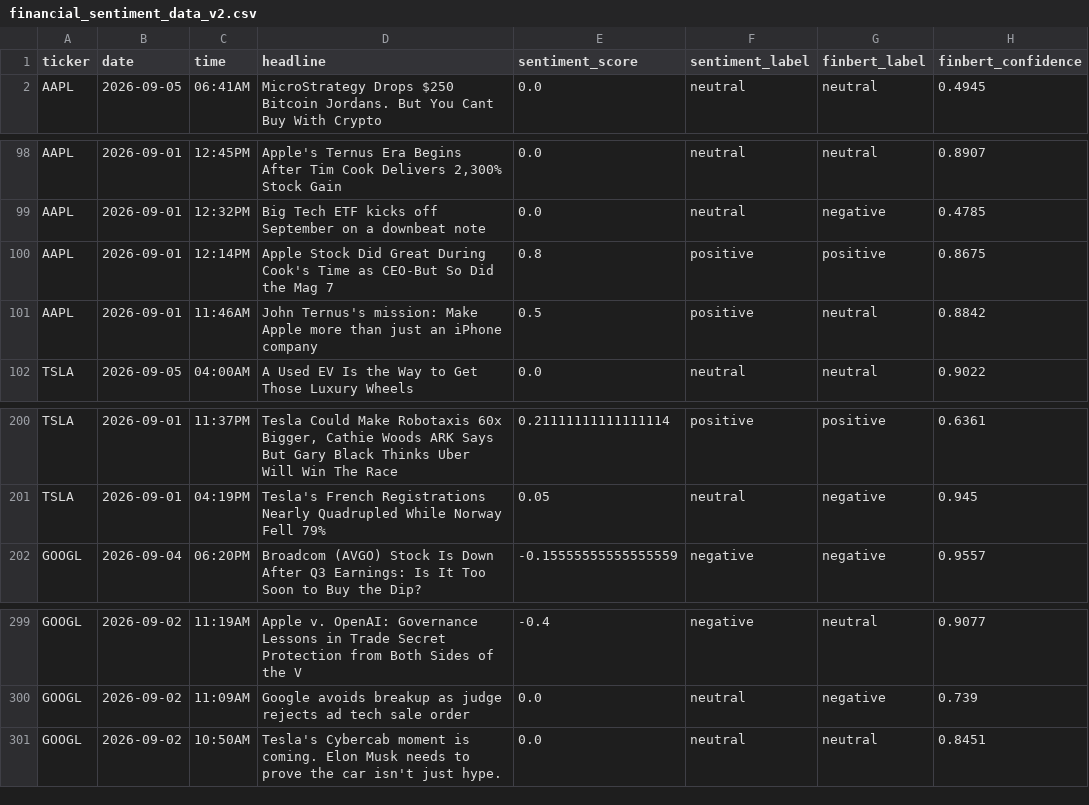
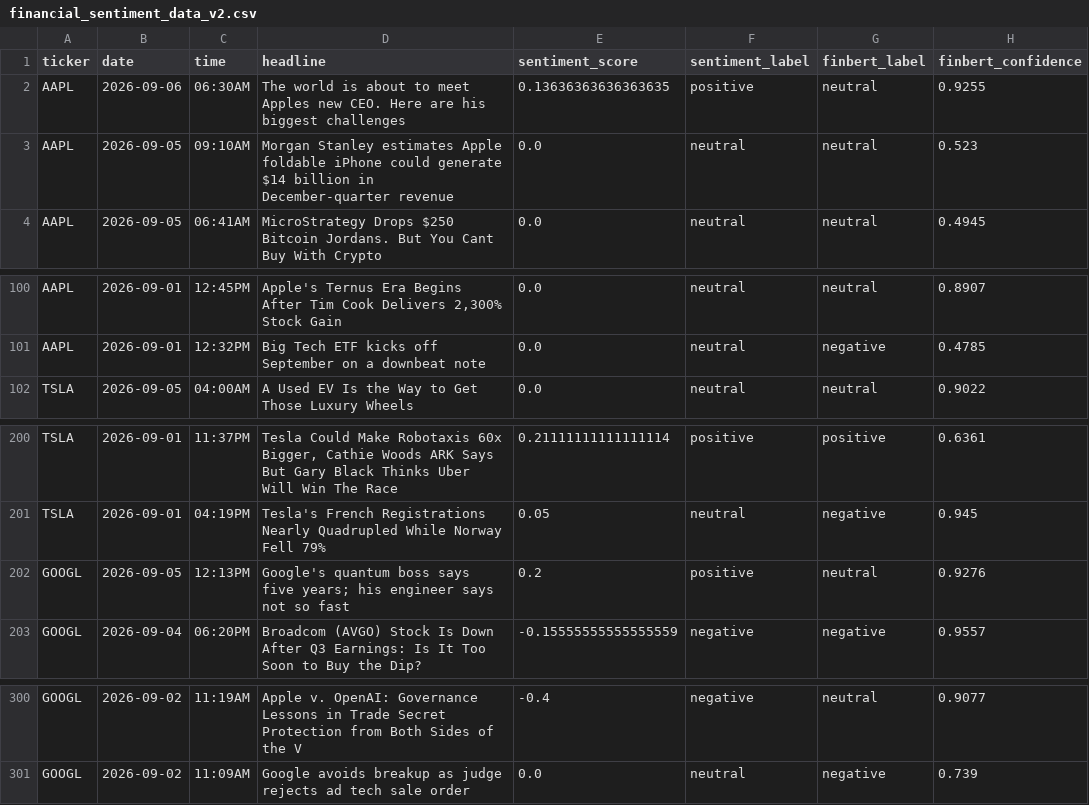
Before and after one commit to Onunga123/financial-sentiment-analyzer, a CSV file: financial_sentiment_data_v2.csv, drawn as a sheet; only a part is shown, gaps mark what is left out; removed rows and columns are numbered as before the commit, all else as after; the diff names each change by its address in the sheet, - before the commit and + after, or states it on an @@ line.

```diff
--- a/financial_sentiment_data_v2.csv
+++ b/financial_sentiment_data_v2.csv
+row 2: AAPL | 2026-09-06 | 06:30AM | The world is about to meet Apples new CEO. Here are his biggest challenges | 0.13636363636363635 | positive | neutral | 0.9255
+row 3: AAPL | 2026-09-05 | 09:10AM | Morgan Stanley estimates Apple foldable iPhone could generate $14 billion in December-quarter revenue | 0.0 | neutral | neutral | 0.523
-row 100: AAPL | 2026-09-01 | 12:14PM | Apple Stock Did Great During Cook's Time as CEO-But So Did the Mag 7 | 0.8 | positive | positive | 0.8675
-row 101: AAPL | 2026-09-01 | 11:46AM | John Ternus's mission: Make Apple more than just an iPhone company | 0.5 | positive | neutral | 0.8842
+row 202: GOOGL | 2026-09-05 | 12:13PM | Google's quantum boss says five years; his engineer says not so fast | 0.2 | positive | neutral | 0.9276
-row 301: GOOGL | 2026-09-02 | 10:50AM | Tesla's Cybercab moment is coming. Elon Musk needs to prove the car isn't just hype. | 0.0 | neutral | neutral | 0.8451
```
